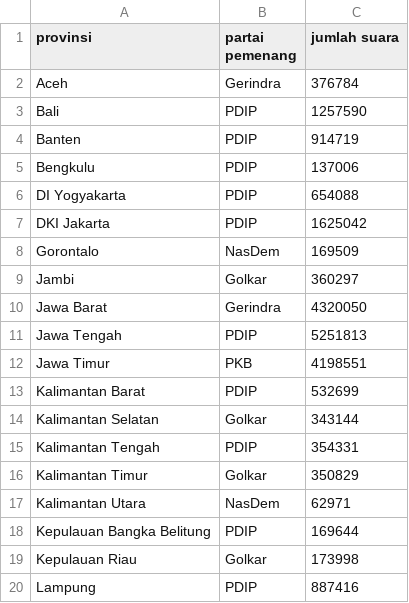
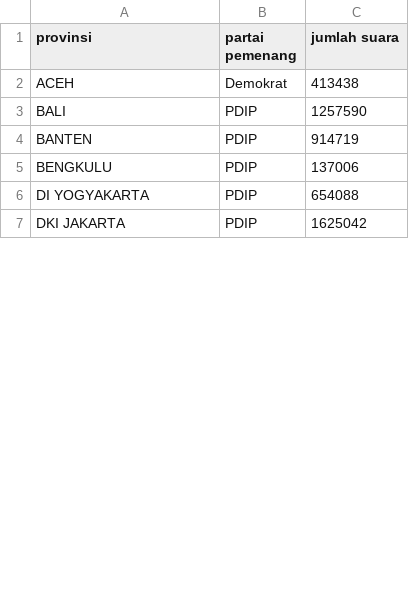
Before and after one commit to carlosmaruao/jsonfile, a CSV file: politik-partai-pemenang-tingkat-provinsi.csv, drawn as a sheet; only a part is shown; the diff covers the shown part only.

Commit message:
Update politik-partai-pemenang-tingkat-provinsi.csv

```diff
--- a/politik-partai-pemenang-tingkat-provinsi.csv
+++ b/politik-partai-pemenang-tingkat-provinsi.csv
@@ -1,20 +1,7 @@
 provinsi,partai pemenang,jumlah suara
-Aceh,Gerindra,376784
-Bali,PDIP,1257590
-Banten,PDIP,914719
-Bengkulu,PDIP,137006
-DI Yogyakarta,PDIP,654088
-DKI Jakarta,PDIP,1625042
-Gorontalo,NasDem,169509
-Jambi,Golkar,360297
-Jawa Barat,Gerindra,4320050
-Jawa Tengah,PDIP,5251813
-Jawa Timur,PKB,4198551
-Kalimantan Barat,PDIP,532699
-Kalimantan Selatan,Golkar,343144
-Kalimantan Tengah,PDIP,354331
-Kalimantan Timur,Golkar,350829
-Kalimantan Utara,NasDem,62971
-Kepulauan Bangka Belitung,PDIP,169644
-Kepulauan Riau,Golkar,173998
-Lampung,PDIP,887416
+ACEH,Demokrat,413438
+BALI,PDIP,1257590
+BANTEN,PDIP,914719
+BENGKULU,PDIP,137006
+DI YOGYAKARTA,PDIP,654088
+DKI JAKARTA,PDIP,1625042
```
Also changed, not shown: 5 added rows and 15 removed rows elsewhere in this file.
